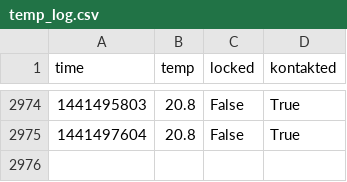
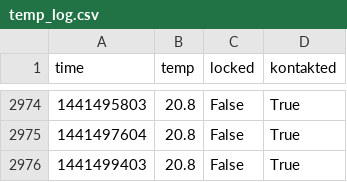
Before and after one commit to realraum/r3pi-temperature, a CSV file: temp_log.csv, drawn as a sheet; only a part is shown, gaps mark what is left out; the diff names each change by its address in the sheet, - before the commit and + after, or states it on an @@ line.

Commit message:
added data

```diff
--- a/temp_log.csv
+++ b/temp_log.csv
+row 2976: 1441499403 | 20.8 | False | True
```
